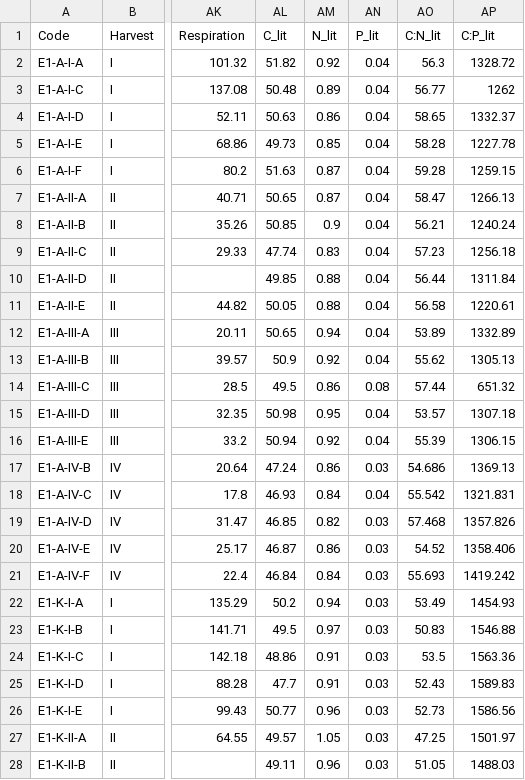
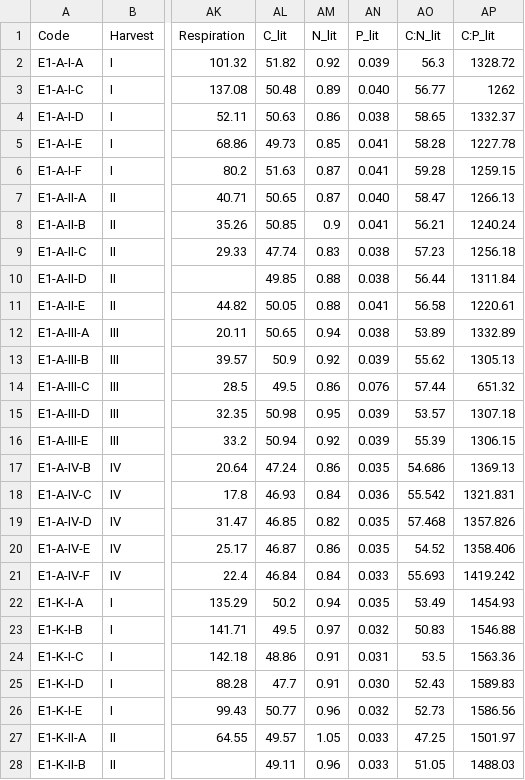
Before and after one commit to mut8/ligpaper, a CSV file: raw_data/micdif_alldata.csv, drawn as a sheet; only a part is shown, gaps mark what is left out; the diff covers the shown part only; the diff names each change by its address in the sheet, - before the commit and + after, or states it on an @@ line.

```diff
--- a/raw_data/micdif_alldata.csv
+++ b/raw_data/micdif_alldata.csv
-AN2 (P_lit): 0.04
+AN2 (P_lit): 0.039
-AN3 (P_lit): 0.04
+AN3 (P_lit): 0.040
-AN4 (P_lit): 0.04
+AN4 (P_lit): 0.038
-AN5:AN6 (P_lit): 0.04
+AN5:AN6 (P_lit): 0.041
-AN7 (P_lit): 0.04
+AN7 (P_lit): 0.040
-AN8 (P_lit): 0.04
+AN8 (P_lit): 0.041
-AN9:AN10 (P_lit): 0.04
+AN9:AN10 (P_lit): 0.038
-AN11 (P_lit): 0.04
+AN11 (P_lit): 0.041
-AN12 (P_lit): 0.04
+AN12 (P_lit): 0.038
-AN13 (P_lit): 0.04
+AN13 (P_lit): 0.039
-AN14 (P_lit): 0.08
+AN14 (P_lit): 0.076
-AN15:AN16 (P_lit): 0.04
+AN15:AN16 (P_lit): 0.039
-AN17 (P_lit): 0.03
+AN17 (P_lit): 0.035
-AN18 (P_lit): 0.04
+AN18 (P_lit): 0.036
-AN19:AN20 (P_lit): 0.03
+AN19:AN20 (P_lit): 0.035
-AN21 (P_lit): 0.03
+AN21 (P_lit): 0.033
-AN22 (P_lit): 0.03
+AN22 (P_lit): 0.035
-AN23 (P_lit): 0.03
+AN23 (P_lit): 0.032
-AN24 (P_lit): 0.03
+AN24 (P_lit): 0.031
-AN25 (P_lit): 0.03
+AN25 (P_lit): 0.030
-AN26 (P_lit): 0.03
+AN26 (P_lit): 0.032
-AN27:AN28 (P_lit): 0.03
+AN27:AN28 (P_lit): 0.033
```
Also changed, not shown: 53 edited cells elsewhere in this file, 25 other files.
